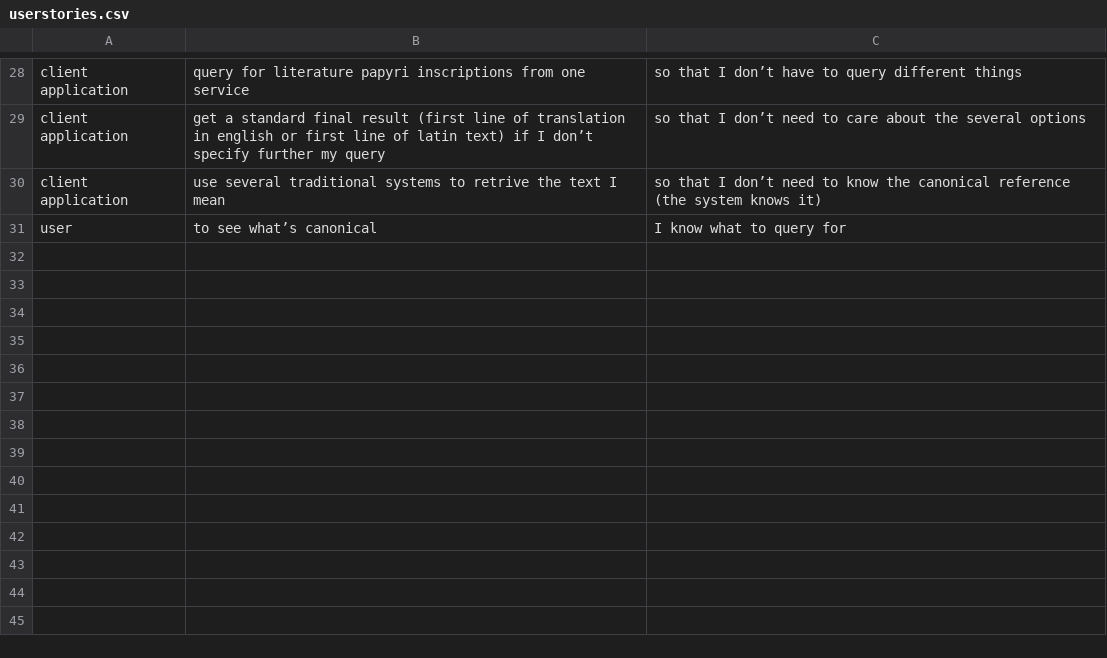
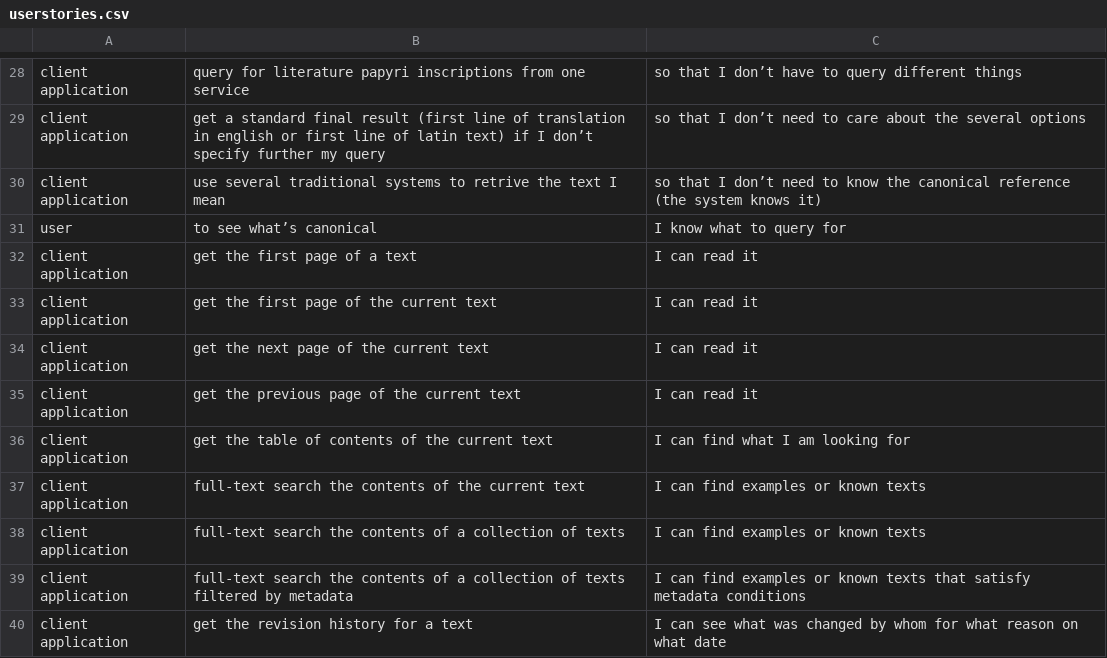
Before and after one commit to distributed-text-services/specifications, a CSV file: userstories.csv, drawn as a sheet; only a part is shown, gaps mark what is left out.

Commit message:
Update userstories.csv

```diff
--- a/userstories.csv
+++ b/userstories.csv
@@ -31 +31,10 @@ client application, use several traditional systems to retrive the text I mean,
 user, to see what’s canonical, I know what to query for
+client application, get the first page of a text, I can read it
+client application, get the first page of the current text, I can read it
+client application, get the next page of the current text, I can read it
+client application, get the previous page of the current text, I can read it
+client application, get the table of contents of the current text, I can find what I am looking for
+client application, full-text search the contents of the current text, I can find examples or known texts
+client application, full-text search the contents of a collection of texts, I can find examples or known texts
+client application, full-text search the contents of a collection of texts filtered by metadata, I can find examples or known texts that satisfy metadata conditions
+client application, get the revision history for a text, I can see what was changed by whom for what reason on what date
```
